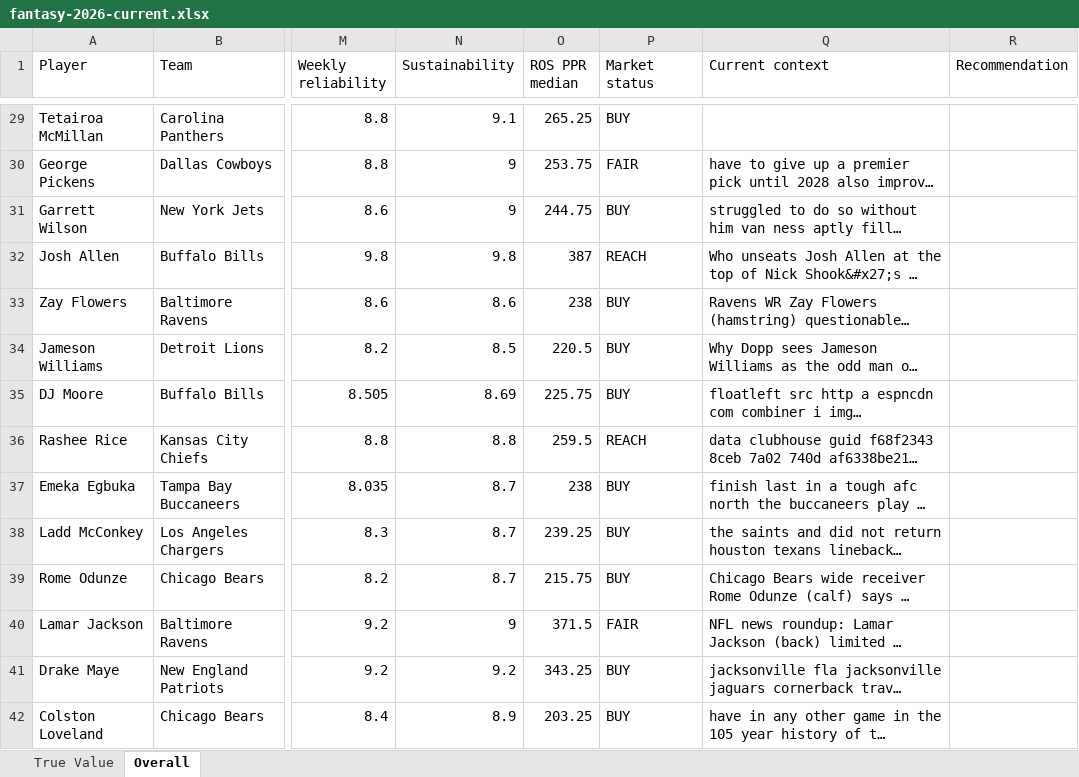
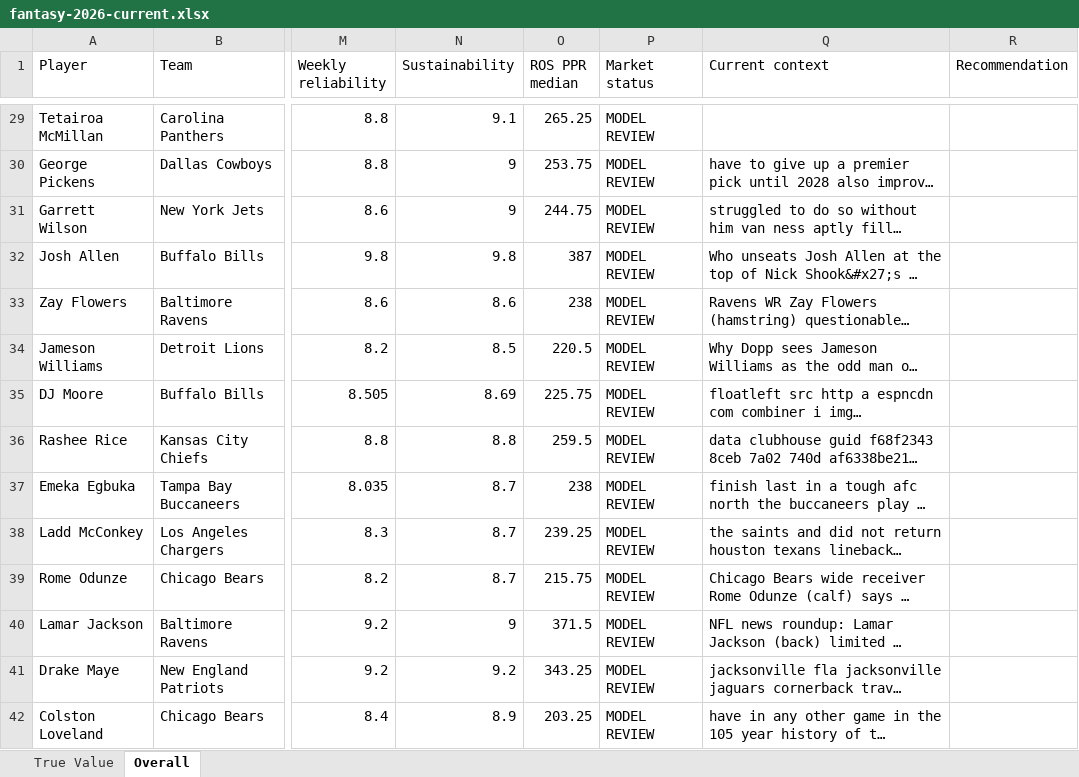
Before and after one commit to brandonlowery013-glitch/-fantasy-2026-player-comparison-, an Excel workbook: exports/fantasy-2026-current.xlsx, sheet Overall, drawn as a sheet; only a part is shown, gaps mark what is left out; long unchanged cells end in …; values as stored, in another font and other column widths than the file's, no borders; the diff covers the shown part only; the diff names each change by its address in the sheet, - before the commit and + after, or states it on an @@ line.

Commit message:
Keep archival market labels inactive in canonical Excel export

```diff
--- a/exports/fantasy-2026-current.xlsx (sheet Overall)
+++ b/exports/fantasy-2026-current.xlsx (sheet Overall)
-P29 (Market status): BUY
+P29 (Market status): MODEL REVIEW
-P30 (Market status): FAIR
+P30 (Market status): MODEL REVIEW
-P31 (Market status): BUY
+P31 (Market status): MODEL REVIEW
-P32 (Market status): REACH
+P32 (Market status): MODEL REVIEW
-P33:P35 (Market status): BUY
+P33:P35 (Market status): MODEL REVIEW
-P36 (Market status): REACH
+P36 (Market status): MODEL REVIEW
-P37:P39 (Market status): BUY
+P37:P39 (Market status): MODEL REVIEW
-P40 (Market status): FAIR
+P40 (Market status): MODEL REVIEW
-P41:P42 (Market status): BUY
+P41:P42 (Market status): MODEL REVIEW
```
Also changed, not shown: 153 edited cells elsewhere in this sheet, sheet True Value, 1 other file.
